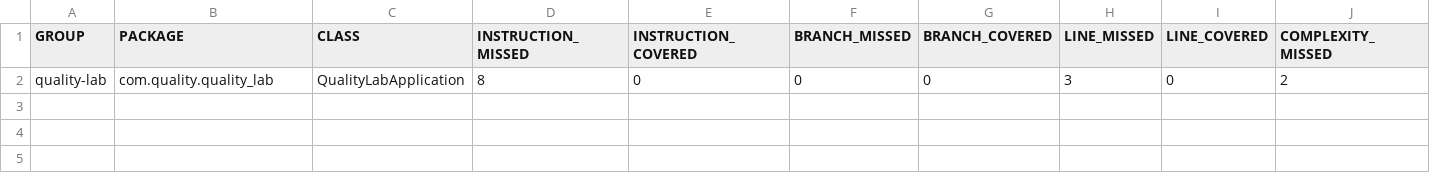
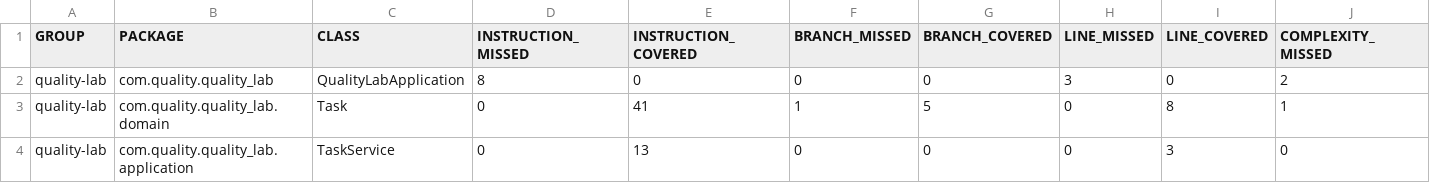
Before and after one commit to spalomeque99/quality-lab, a CSV file: target/site/jacoco/jacoco.csv, drawn as a sheet; only a part is shown; rows hold the shown columns only; the diff names each change by its address in the sheet, - before the commit and + after, or states it on an @@ line.

```diff
--- a/target/site/jacoco/jacoco.csv
+++ b/target/site/jacoco/jacoco.csv
+row 3: quality-lab | com.quality.quality_lab.domain | Task | 0 | 41 | 1 | 5 | 0 | 8 | 1
+row 4: quality-lab | com.quality.quality_lab.application | TaskService | 0 | 13 | 0 | 0 | 0 | 3 | 0
```
Also changed, not shown: 26 other files.
